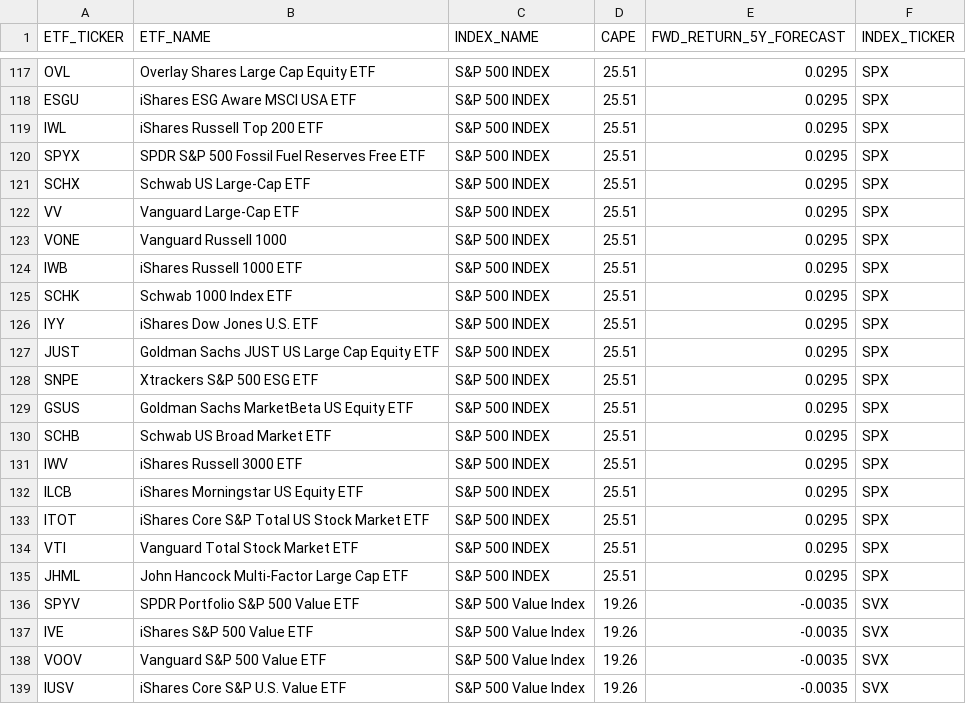
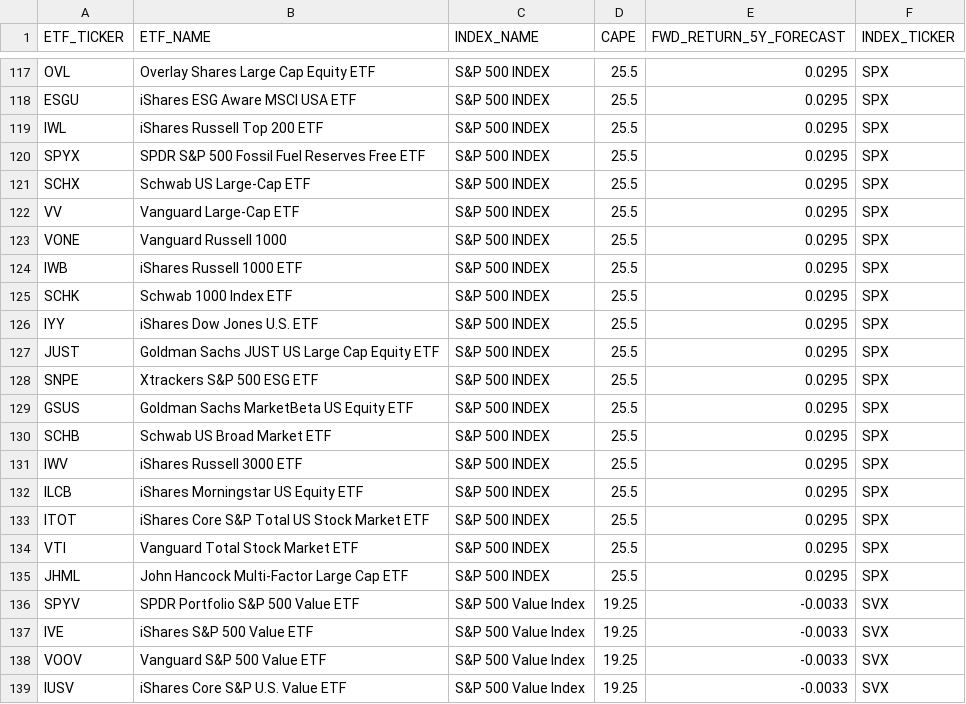
Before and after one commit to sanketwagh147/cape, a CSV file: data/cape_return_forecast.csv, drawn as a sheet; only a part is shown, gaps mark what is left out; the diff covers the shown part only; the diff names each change by its address in the sheet, - before the commit and + after, or states it on an @@ line.

Commit message:
Update cape.py

```diff
--- a/data/cape_return_forecast.csv
+++ b/data/cape_return_forecast.csv
-D117:D135 (CAPE): 25.51
+D117:D135 (CAPE): 25.5
-D136:D139 (CAPE): 19.26
+D136:D139 (CAPE): 19.25
-E136:E139 (FWD_RETURN_5Y_FORECAST): -0.0035
+E136:E139 (FWD_RETURN_5Y_FORECAST): -0.0033
```
Also changed, not shown: 88 edited cells elsewhere in this file, data/f_pvalue.csv, data/params.csv, 15 other files.
